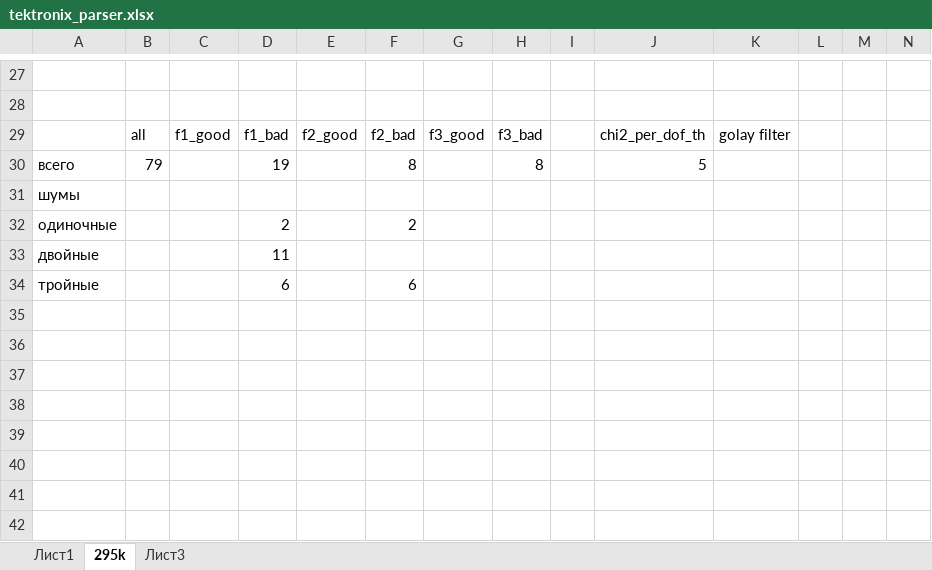
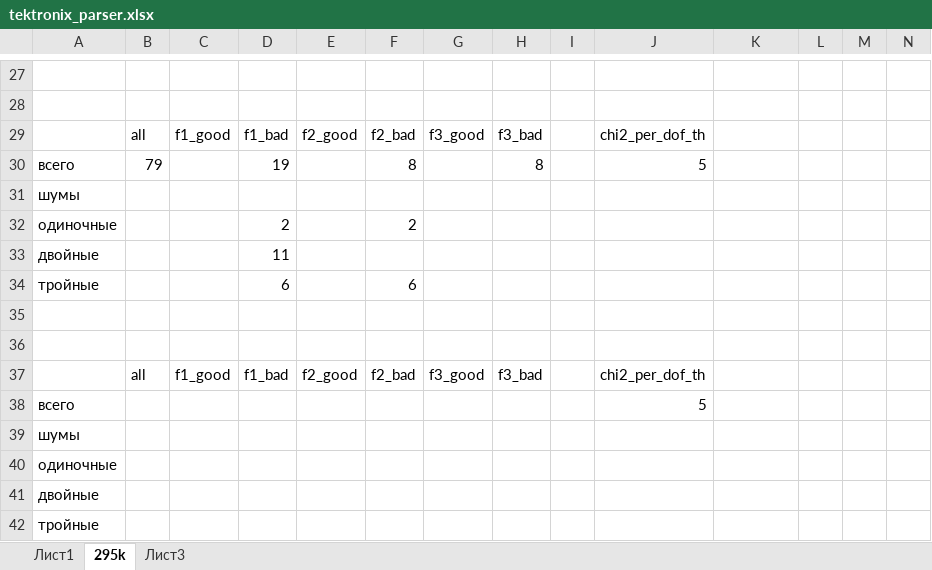
Before and after one commit to Vlad-ole/Afterpulsing, an Excel workbook: DC/tektronix_parser.xlsx, sheet 295k, drawn as a sheet; only a part is shown, gaps mark what is left out; values as stored, in another font and other column widths than the file's, no borders; the diff names each change by its address in the sheet, - before the commit and + after, or states it on an @@ line.

Commit message:
parser: unit tests work

```diff
--- a/DC/tektronix_parser.xlsx (sheet 295k)
+++ b/DC/tektronix_parser.xlsx (sheet 295k)
-K29: golay filter
+K29: (empty)
+row 35: (empty)
+row 36: (empty)
+row 37:  | all | f1_good | f1_bad | f2_good | f2_bad | f3_good | f3_bad |  | chi2_per_dof_th
+row 38: всего |  |  |  |  |  |  |  |  | 5
+row 39: шумы
+row 40: одиночные
+row 41: двойные
+row 42: тройные
```
Also changed, not shown: 6 other files.
